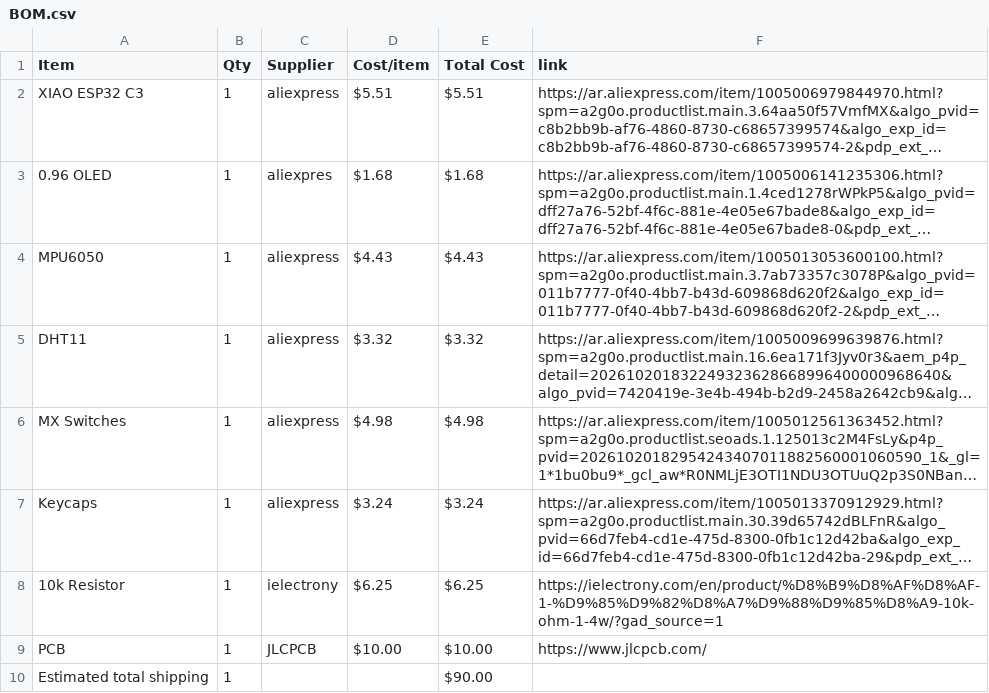
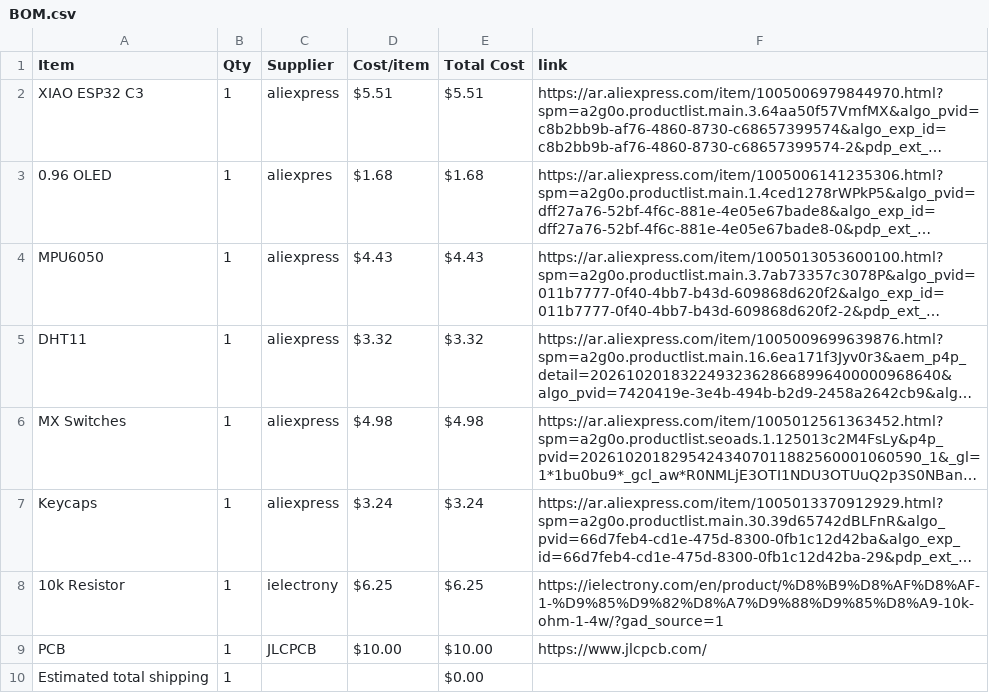
Before and after one commit to salimtamer/startbee, a CSV file: BOM.csv, drawn as a sheet; long unchanged cells end in …; the diff names each change by its address in the sheet, - before the commit and + after, or states it on an @@ line.

Commit message:
Sync Starbie from Half Life

```diff
--- a/BOM.csv
+++ b/BOM.csv
-E10 (Total Cost): $90.00
+E10 (Total Cost): $0.00
```
